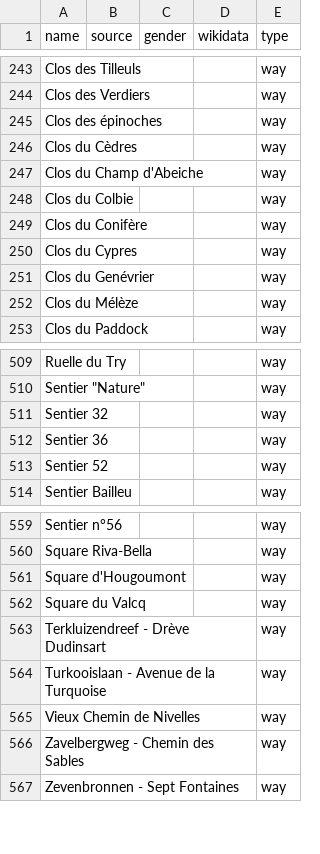
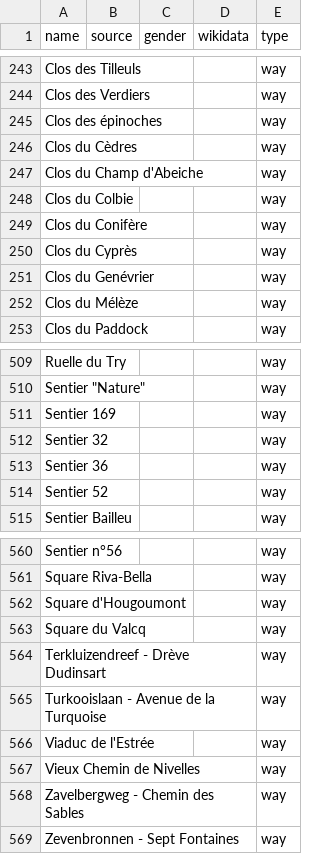
Before and after one commit to EqualStreetNames/equalstreetnames-braine-lalleud, a CSV file: data/other.csv, drawn as a sheet; only a part is shown, gaps mark what is left out; the diff names each change by its address in the sheet, - before the commit and + after, or states it on an @@ line.

```diff
--- a/data/other.csv
+++ b/data/other.csv
-A250 (name): Clos du Cypres
+A250 (name): Clos du Cyprès
+row 511: Sentier 169 |  |  |  | way
+row 566: Viaduc de l'Estrée |  |  |  | way
```
Also changed, not shown: 3 other files.
